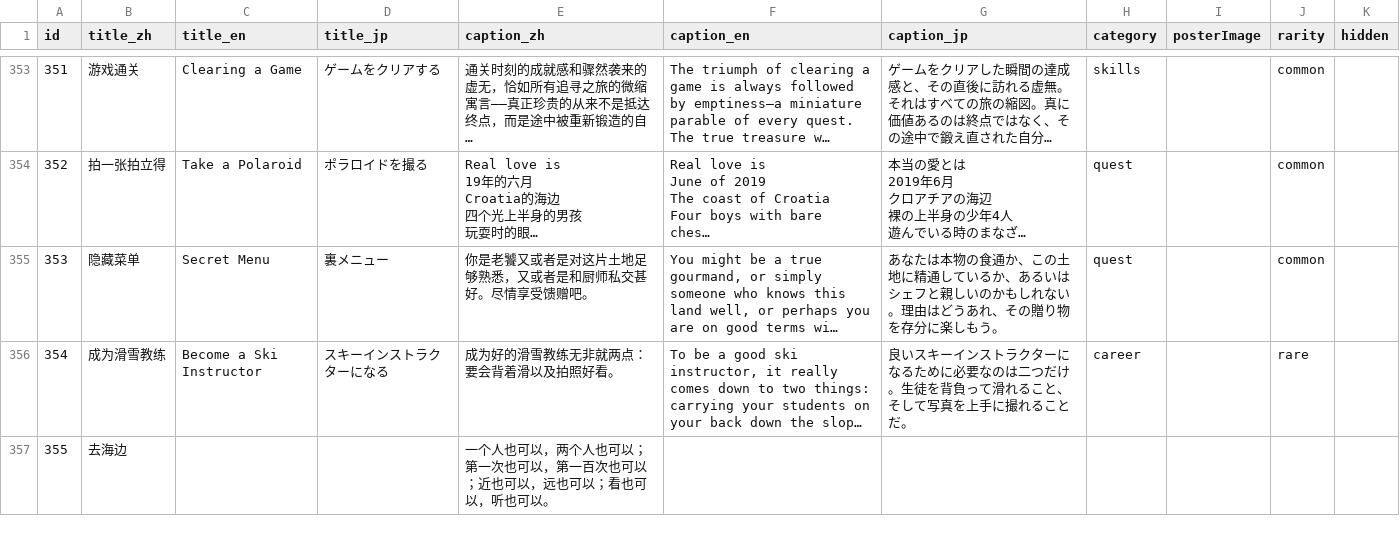
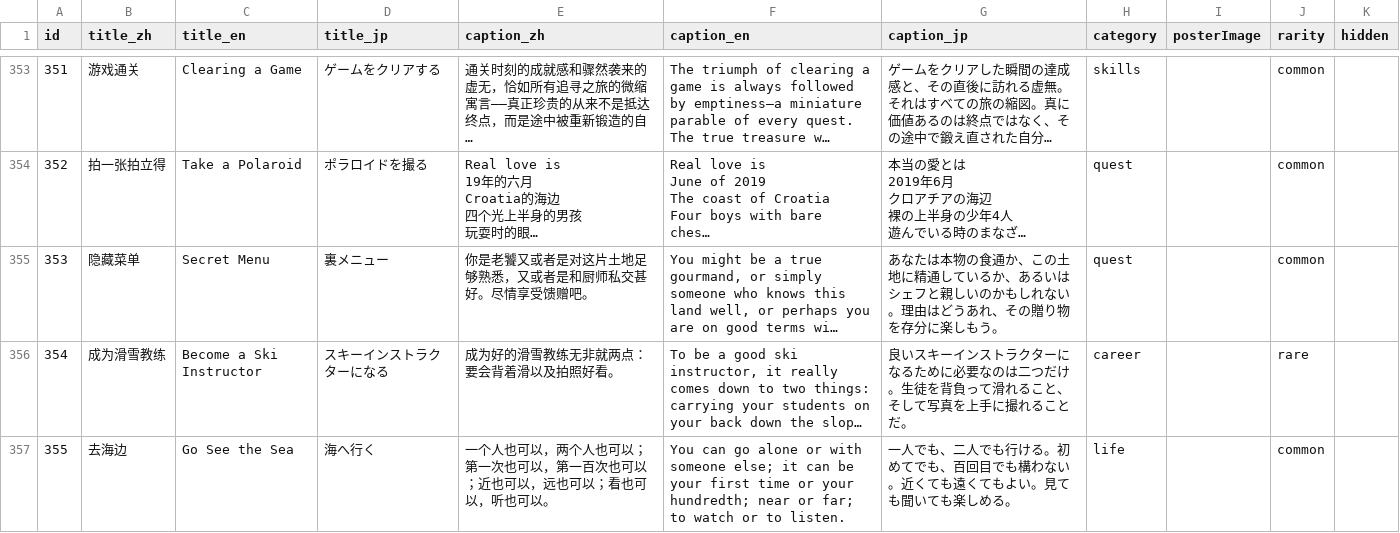
Before and after one commit to SZcalligrapher/achievement_data, a CSV file: AchievementData.csv, drawn as a sheet; only a part is shown, gaps mark what is left out; long unchanged cells end in …; the diff names each change by its address in the sheet, - before the commit and + after, or states it on an @@ line.

Commit message:
<update> new achievements

```diff
--- a/AchievementData.csv
+++ b/AchievementData.csv
-C357 (title_en): (empty)
+C357 (title_en): Go See the Sea
-D357 (title_jp): (empty)
+D357 (title_jp): 海へ行く
-F357 (caption_en): (empty)
+F357 (caption_en): You can go alone or with someone else; it can be your first time or your hundredth; near or far; to watch or to listen.
-G357 (caption_jp): (empty)
+G357 (caption_jp): 一人でも、二人でも行ける。初めてでも、百回目でも構わない。近くても遠くてもよい。見ても聞いても楽しめる。
-H357 (category): (empty)
+H357 (category): life
-J357 (rarity): (empty)
+J357 (rarity): common
```
Also changed, not shown: 1 other file.
